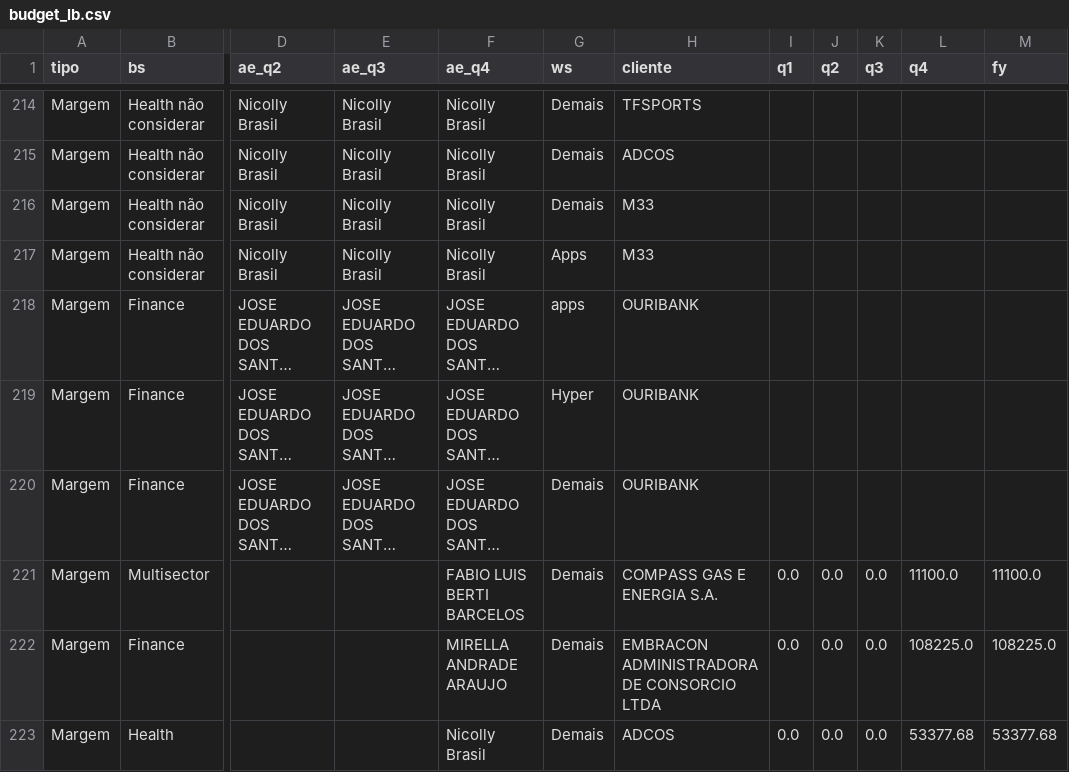
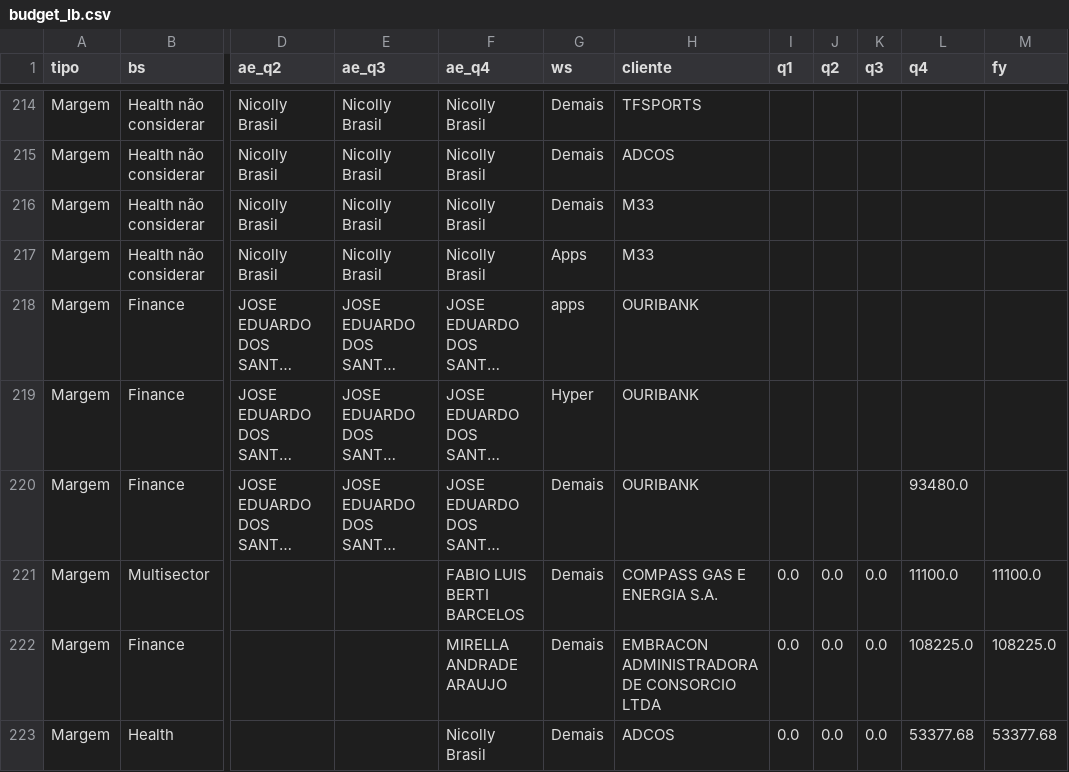
Before and after one commit to amandapaula-oss/worker-dashboard, a CSV file: backend/budget_lb.csv, drawn as a sheet; only a part is shown, gaps mark what is left out; long unchanged cells end in …; the diff names each change by its address in the sheet, - before the commit and + after, or states it on an @@ line.

```diff
--- a/backend/budget_lb.csv
+++ b/backend/budget_lb.csv
-L220 (q4): (empty)
+L220 (q4): 93480.0
```
